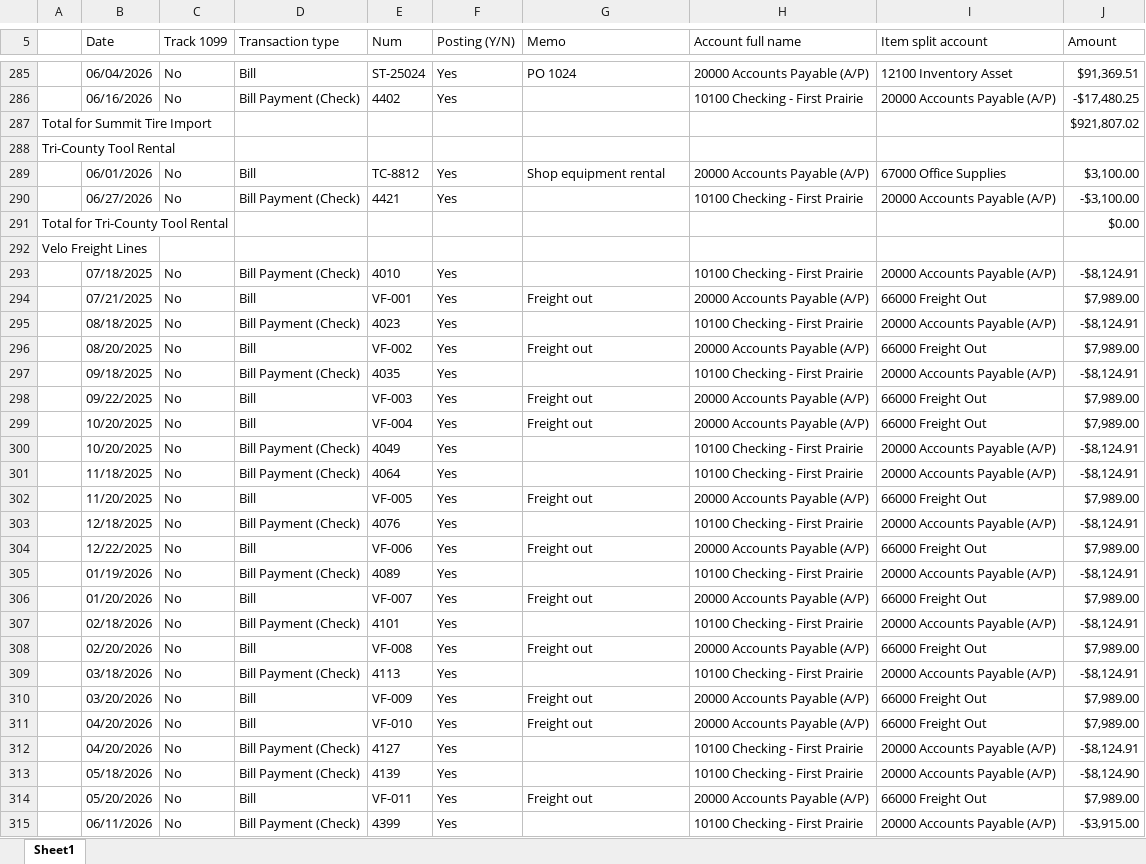
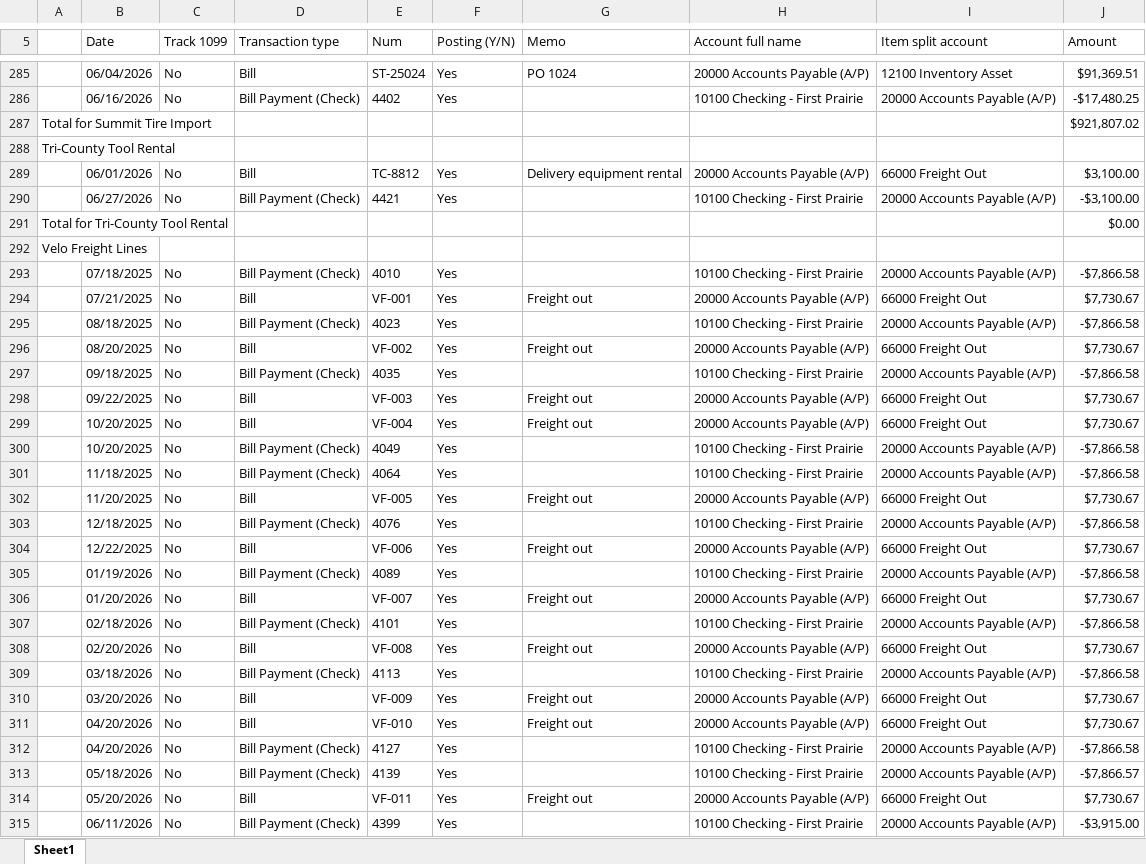
Before and after one commit to Jayhawk314/noesi-assurance, an Excel workbook: case-studies/kestrel-valley-cycle/data/quickbooks/Transaction_List_by_Vendor.xlsx, sheet Sheet1, drawn as a sheet; only a part is shown, gaps mark what is left out; values as stored, in another font and other column widths than the file's, no borders; the diff covers the shown part only; the diff names each change by its address in the sheet, - before the commit and + after, or states it on an @@ line.

```diff
--- a/case-studies/kestrel-valley-cycle/data/quickbooks/Transaction_List_by_Vendor.xlsx (sheet Sheet1)
+++ b/case-studies/kestrel-valley-cycle/data/quickbooks/Transaction_List_by_Vendor.xlsx (sheet Sheet1)
-G289 (Memo): Shop equipment rental
+G289 (Memo): Delivery equipment rental
-I289 (Item split account): 67000 Office Supplies
+I289 (Item split account): 66000 Freight Out
-J293 (Amount): -$8,124.91
+J293 (Amount): -$7,866.58
-J294 (Amount): $7,989.00
+J294 (Amount): $7,730.67
-J295 (Amount): -$8,124.91
+J295 (Amount): -$7,866.58
-J296 (Amount): $7,989.00
+J296 (Amount): $7,730.67
-J297 (Amount): -$8,124.91
+J297 (Amount): -$7,866.58
-J298:J299 (Amount): $7,989.00
+J298:J299 (Amount): $7,730.67
-J300:J301 (Amount): -$8,124.91
+J300:J301 (Amount): -$7,866.58
-J302 (Amount): $7,989.00
+J302 (Amount): $7,730.67
-J303 (Amount): -$8,124.91
+J303 (Amount): -$7,866.58
-J304 (Amount): $7,989.00
+J304 (Amount): $7,730.67
-J305 (Amount): -$8,124.91
+J305 (Amount): -$7,866.58
-J306 (Amount): $7,989.00
+J306 (Amount): $7,730.67
-J307 (Amount): -$8,124.91
+J307 (Amount): -$7,866.58
-J308 (Amount): $7,989.00
+J308 (Amount): $7,730.67
-J309 (Amount): -$8,124.91
+J309 (Amount): -$7,866.58
-J310:J311 (Amount): $7,989.00
+J310:J311 (Amount): $7,730.67
-J312 (Amount): -$8,124.91
+J312 (Amount): -$7,866.58
-J313 (Amount): -$8,124.90
+J313 (Amount): -$7,866.57
-J314 (Amount): $7,989.00
+J314 (Amount): $7,730.67
```
Also changed, not shown: 56 edited cells elsewhere in this sheet, case-studies/kestrel-valley-cycle/data/quickbooks/Bill_Payment_List.xlsx, case-studies/kestrel-valley-cycle/data/quickbooks/Journal.xlsx, 5 other files.
